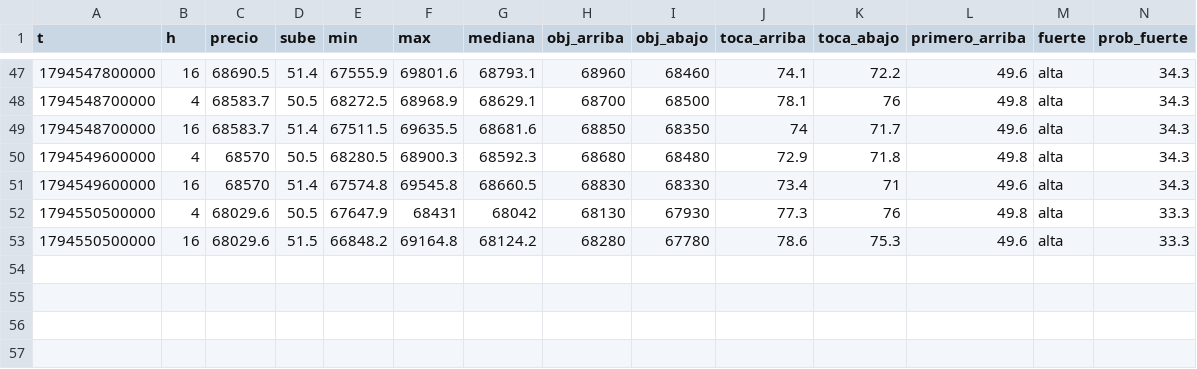
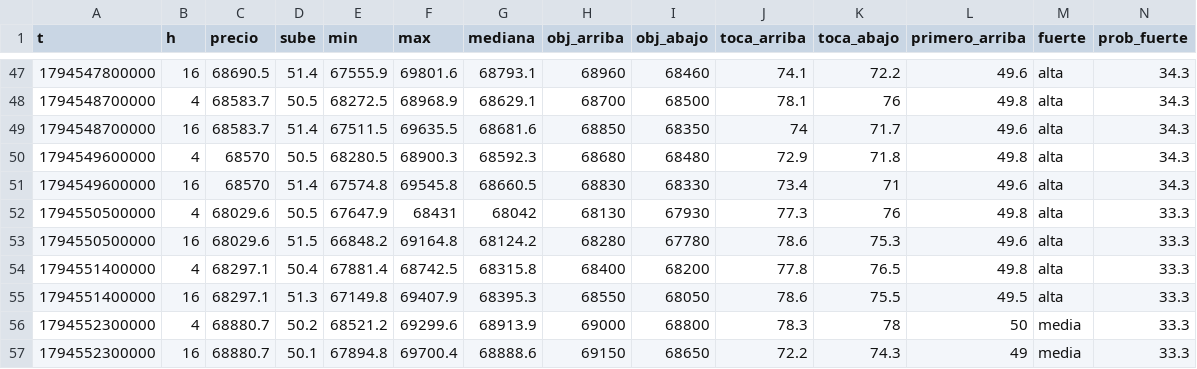
Before and after one commit to DiegoAdrian97/BTCAnalyzer, a CSV file: historial/BTC/15m/2026-11-13.csv, drawn as a sheet; only a part is shown, gaps mark what is left out; rows hold the shown columns only; the diff names each change by its address in the sheet, - before the commit and + after, or states it on an @@ line.

```diff
--- a/historial/BTC/15m/2026-11-13.csv
+++ b/historial/BTC/15m/2026-11-13.csv
+row 54: 1794551400000 | 4 | 68297.1 | 50.4 | 67881.4 | 68742.5 | 68315.8 | 68400 | 68200 | 77.8 | 76.5 | 49.8 | alta | 33.3
+row 55: 1794551400000 | 16 | 68297.1 | 51.3 | 67149.8 | 69407.9 | 68395.3 | 68550 | 68050 | 78.6 | 75.5 | 49.5 | alta | 33.3
+row 56: 1794552300000 | 4 | 68880.7 | 50.2 | 68521.2 | 69299.6 | 68913.9 | 69000 | 68800 | 78.3 | 78 | 50 | media | 33.3
+row 57: 1794552300000 | 16 | 68880.7 | 50.1 | 67894.8 | 69700.4 | 68888.6 | 69150 | 68650 | 72.2 | 74.3 | 49 | media | 33.3
```
Also changed, not shown: historial/BTC/30m/2026-11-13.csv, historial/BTC/5m/2026-11-13.csv, 1 other file.
